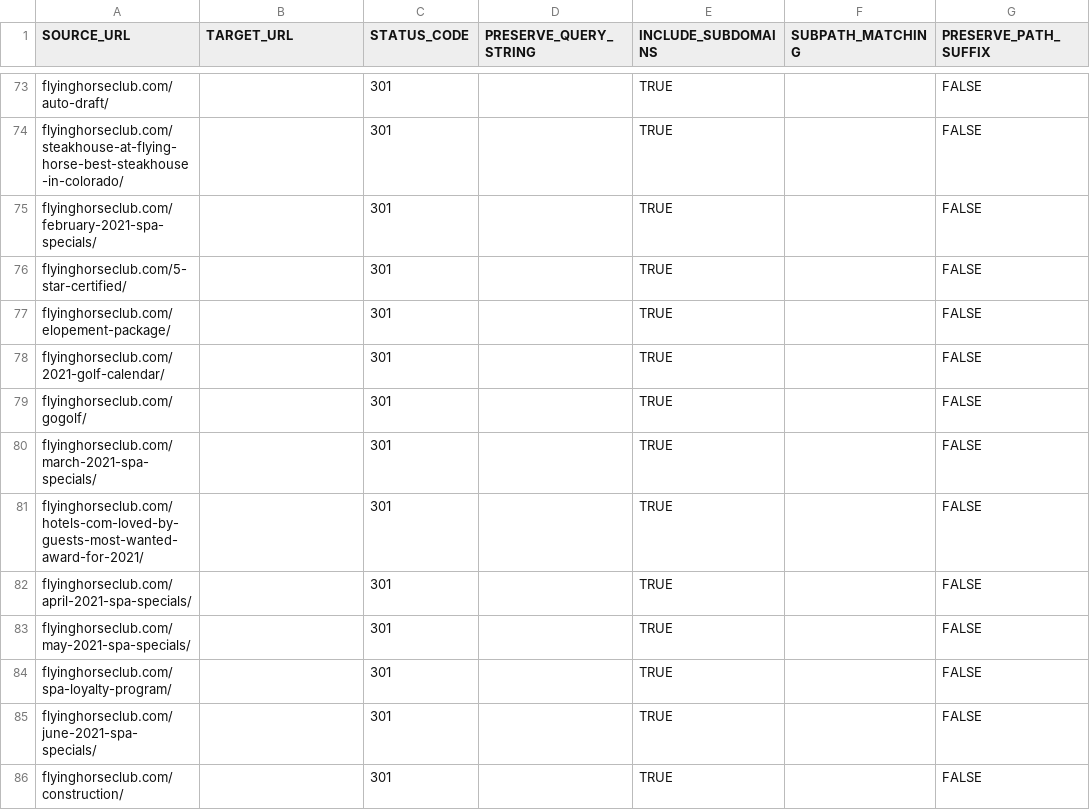
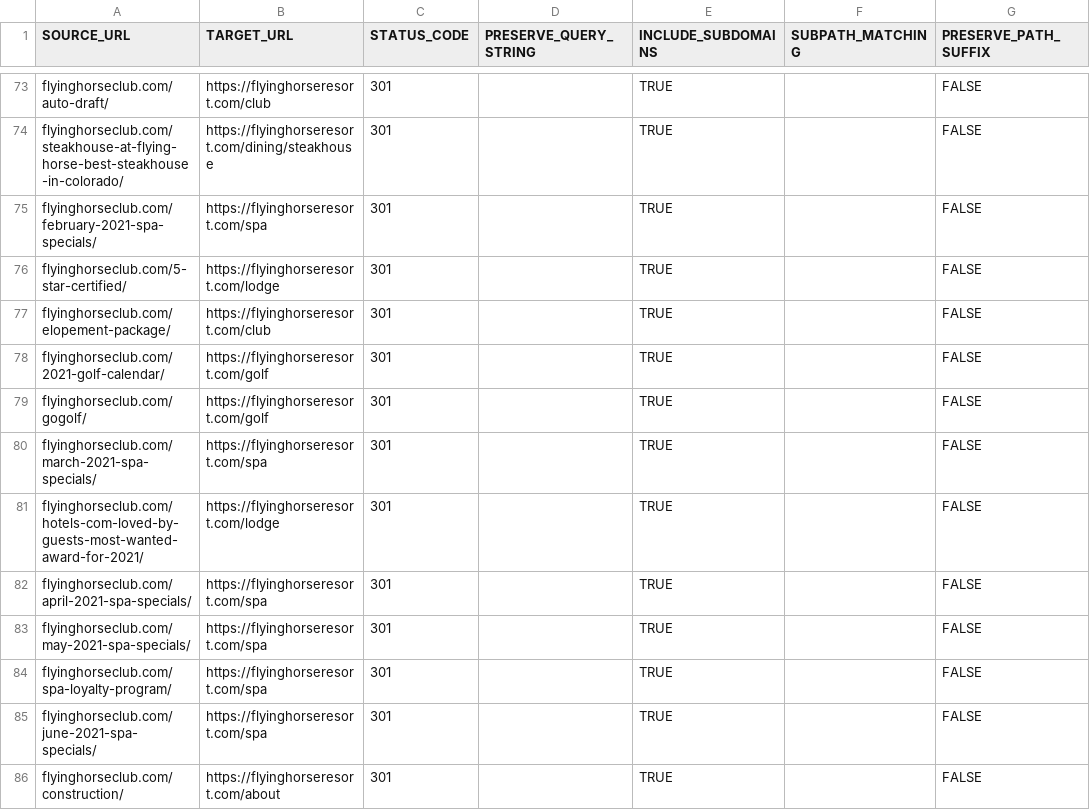
Before and after one commit to Classic-Homes/flying-horse-club, a CSV file: migration/flyinghorseclub_bulkRedirections.csv, drawn as a sheet; only a part is shown, gaps mark what is left out; the diff covers the shown part only; the diff names each change by its address in the sheet, - before the commit and + after, or states it on an @@ line.

```diff
--- a/migration/flyinghorseclub_bulkRedirections.csv
+++ b/migration/flyinghorseclub_bulkRedirections.csv
-B73 (TARGET_URL): (empty)
+B73 (TARGET_URL): https://flyinghorseresort.com/club
-B74 (TARGET_URL): (empty)
+B74 (TARGET_URL): https://flyinghorseresort.com/dining/steakhouse
-B75 (TARGET_URL): (empty)
+B75 (TARGET_URL): https://flyinghorseresort.com/spa
-B76 (TARGET_URL): (empty)
+B76 (TARGET_URL): https://flyinghorseresort.com/lodge
-B77 (TARGET_URL): (empty)
+B77 (TARGET_URL): https://flyinghorseresort.com/club
-B78:B79 (TARGET_URL): (empty)
+B78:B79 (TARGET_URL): https://flyinghorseresort.com/golf
-B80 (TARGET_URL): (empty)
+B80 (TARGET_URL): https://flyinghorseresort.com/spa
-B81 (TARGET_URL): (empty)
+B81 (TARGET_URL): https://flyinghorseresort.com/lodge
-B82:B85 (TARGET_URL): (empty)
+B82:B85 (TARGET_URL): https://flyinghorseresort.com/spa
-B86 (TARGET_URL): (empty)
+B86 (TARGET_URL): https://flyinghorseresort.com/about
```
Also changed, not shown: 1 added row, 1 removed row and 144 edited cells elsewhere in this file.
